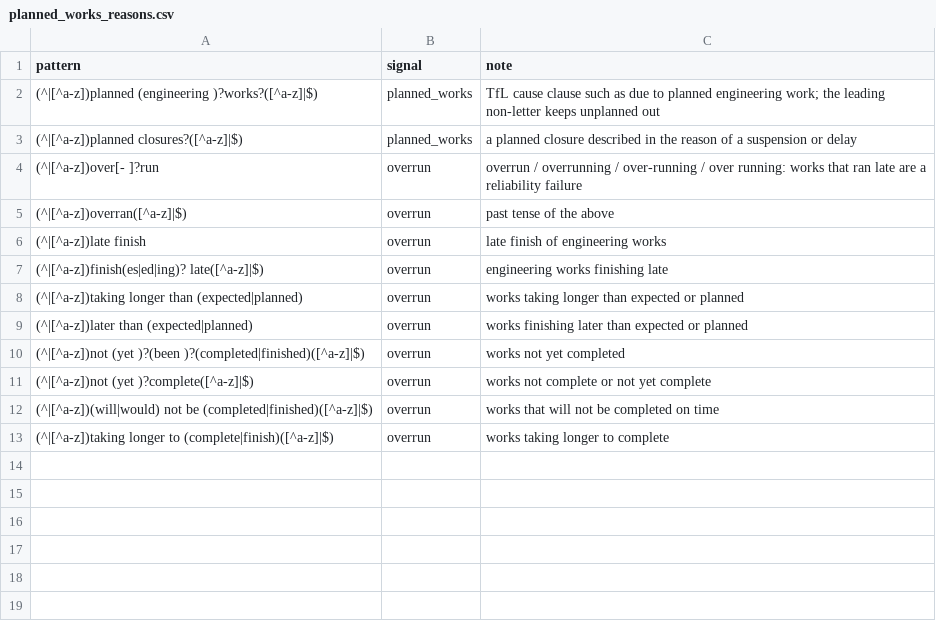
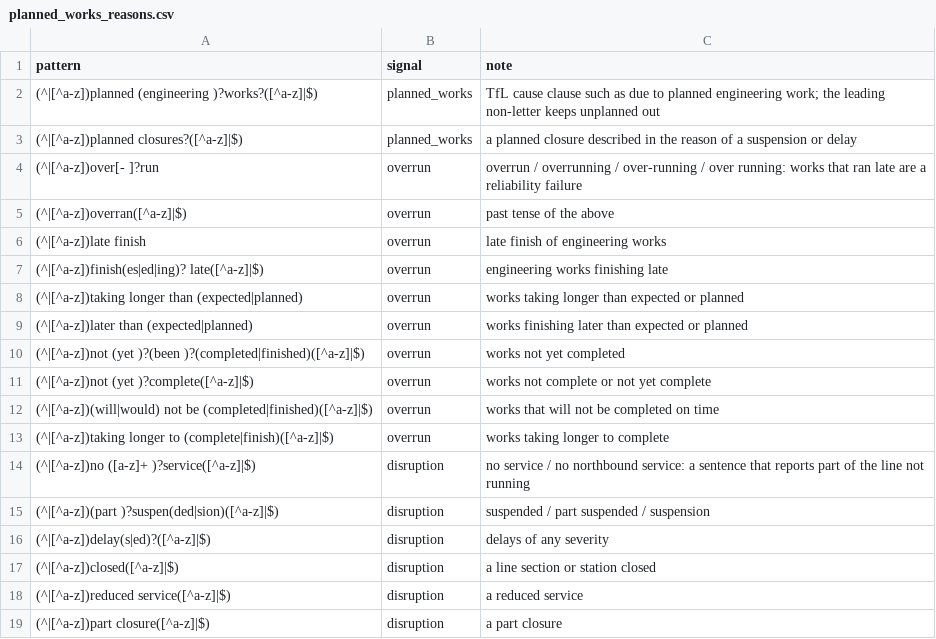
Before and after one commit to KarshVashi/mind-the-data, a CSV file: transform/seeds/planned_works_reasons.csv, drawn as a sheet; the diff names each change by its address in the sheet, - before the commit and + after, or states it on an @@ line.

Commit message:
fix(transform): read planned works reasons sentence by sentence
TfL often reports an incident and planned works in one status message.
Matching works wording anywhere in the reason scored real W46 incidents
(a signal failure at Edgware, a person taken ill and a points failure on
the Windrush) as engineering works. The reason-text basis now needs every
sentence that reports a disruption to say planned works (D69).

```diff
--- a/transform/seeds/planned_works_reasons.csv
+++ b/transform/seeds/planned_works_reasons.csv
+row 14: (^|[^a-z])no ([a-z]+ )?service([^a-z]|$) | disruption | no service / no northbound service: a sentence that reports part of the line not running
+row 15: (^|[^a-z])(part )?suspen(ded|sion)([^a-z]|$) | disruption | suspended / part suspended / suspension
+row 16: (^|[^a-z])delay(s|ed)?([^a-z]|$) | disruption | delays of any severity
+row 17: (^|[^a-z])closed([^a-z]|$) | disruption | a line section or station closed
+row 18: (^|[^a-z])reduced service([^a-z]|$) | disruption | a reduced service
+row 19: (^|[^a-z])part closure([^a-z]|$) | disruption | a part closure
```
Also changed, not shown: 6 other files.
